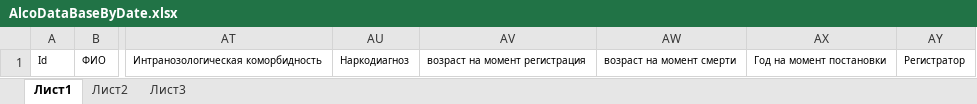
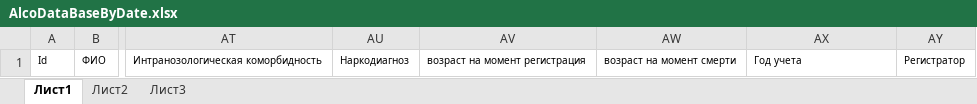
Before and after one commit to Blasius88/HelaMedical-Excel_, an Excel workbook: HelaMedical/File/AlcoDataBaseByDate.xlsx, sheet Лист1, drawn as a sheet; only a part is shown, gaps mark what is left out; values as stored, in another font and other column widths than the file's, no borders; the diff names each change by its address in the sheet, - before the commit and + after, or states it on an @@ line.

```diff
--- a/HelaMedical/File/AlcoDataBaseByDate.xlsx (sheet Лист1)
+++ b/HelaMedical/File/AlcoDataBaseByDate.xlsx (sheet Лист1)
-AX1: Год на момент постановки
+AX1: Год учета
```
Also changed, not shown: HelaMedical/File/AlcoReport.xlsx, HelaMedical/File/PolizavisReport.xlsx, 6 other files.
